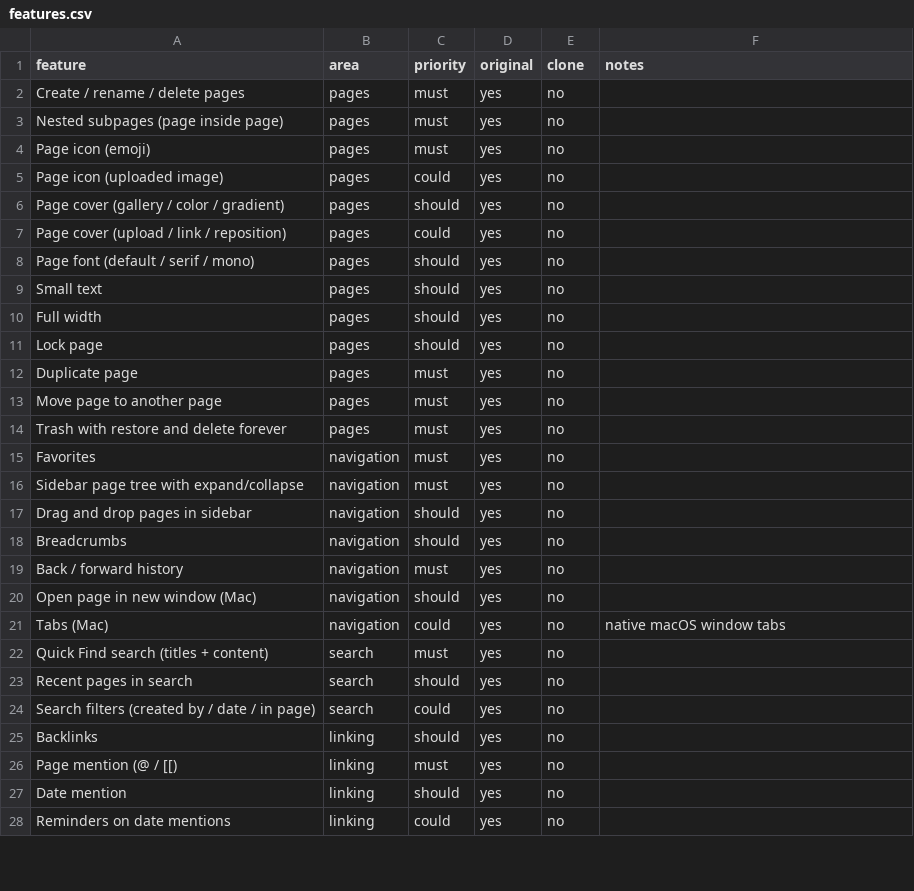
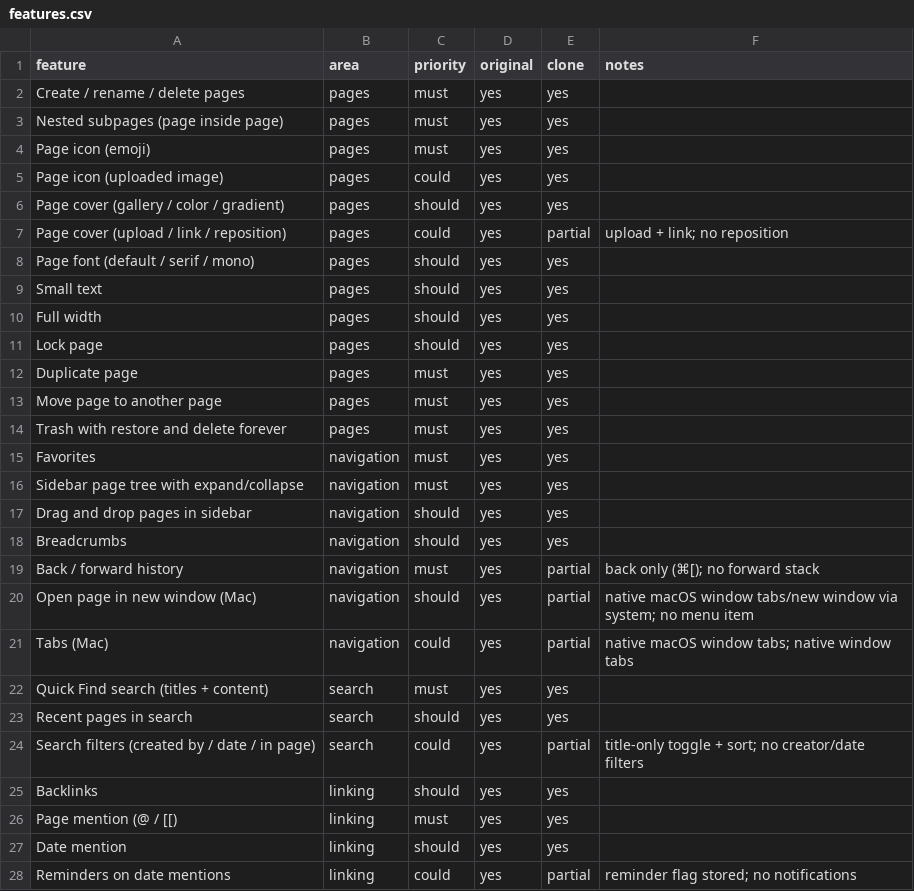
Before and after one commit to elija-7580/Based, a CSV file: replica/features.csv, drawn as a sheet; only a part is shown; the diff covers the shown part only.

```diff
--- a/replica/features.csv
+++ b/replica/features.csv
@@ -1,28 +1,28 @@
 feature,area,priority,original,clone,notes
-Create / rename / delete pages,pages,must,yes,no,
-Nested subpages (page inside page),pages,must,yes,no,
-Page icon (emoji),pages,must,yes,no,
-Page icon (uploaded image),pages,could,yes,no,
-Page cover (gallery / color / gradient),pages,should,yes,no,
-Page cover (upload / link / reposition),pages,could,yes,no,
-Page font (default / serif / mono),pages,should,yes,no,
-Small text,pages,should,yes,no,
-Full width,pages,should,yes,no,
-Lock page,pages,should,yes,no,
-Duplicate page,pages,must,yes,no,
-Move page to another page,pages,must,yes,no,
-Trash with restore and delete forever,pages,must,yes,no,
-Favorites,navigation,must,yes,no,
-Sidebar page tree with expand/collapse,navigation,must,yes,no,
-Drag and drop pages in sidebar,navigation,should,yes,no,
-Breadcrumbs,navigation,should,yes,no,
-Back / forward history,navigation,must,yes,no,
-Open page in new window (Mac),navigation,should,yes,no,
-Tabs (Mac),navigation,could,yes,no,native macOS window tabs
-Quick Find search (titles + content),search,must,yes,no,
-Recent pages in search,search,should,yes,no,
-Search filters (created by / date / in page),search,could,yes,no,
-Backlinks,linking,should,yes,no,
-Page mention (@ / [[),linking,must,yes,no,
-Date mention,linking,should,yes,no,
-Reminders on date mentions,linking,could,yes,no,
+Create / rename / delete pages,pages,must,yes,yes,
+Nested subpages (page inside page),pages,must,yes,yes,
+Page icon (emoji),pages,must,yes,yes,
+Page icon (uploaded image),pages,could,yes,yes,
+Page cover (gallery / color / gradient),pages,should,yes,yes,
+Page cover (upload / link / reposition),pages,could,yes,partial,upload + link; no reposition
+Page font (default / serif / mono),pages,should,yes,yes,
+Small text,pages,should,yes,yes,
+Full width,pages,should,yes,yes,
+Lock page,pages,should,yes,yes,
+Duplicate page,pages,must,yes,yes,
+Move page to another page,pages,must,yes,yes,
+Trash with restore and delete forever,pages,must,yes,yes,
+Favorites,navigation,must,yes,yes,
+Sidebar page tree with expand/collapse,navigation,must,yes,yes,
+Drag and drop pages in sidebar,navigation,should,yes,yes,
+Breadcrumbs,navigation,should,yes,yes,
+Back / forward history,navigation,must,yes,partial,back only (⌘[); no forward stack
+Open page in new window (Mac),navigation,should,yes,partial,native macOS window tabs/new window via system; no menu item
+Tabs (Mac),navigation,could,yes,partial,native macOS window tabs; native window tabs
+Quick Find search (titles + content),search,must,yes,yes,
+Recent pages in search,search,should,yes,yes,
+Search filters (created by / date / in page),search,could,yes,partial,title-only toggle + sort; no creator/date filters
+Backlinks,linking,should,yes,yes,
+Page mention (@ / [[),linking,must,yes,yes,
+Date mention,linking,should,yes,yes,
+Reminders on date mentions,linking,could,yes,partial,reminder flag stored; no notifications
```
Also changed, not shown: 127 edited cells elsewhere in this file, 3 other files.
